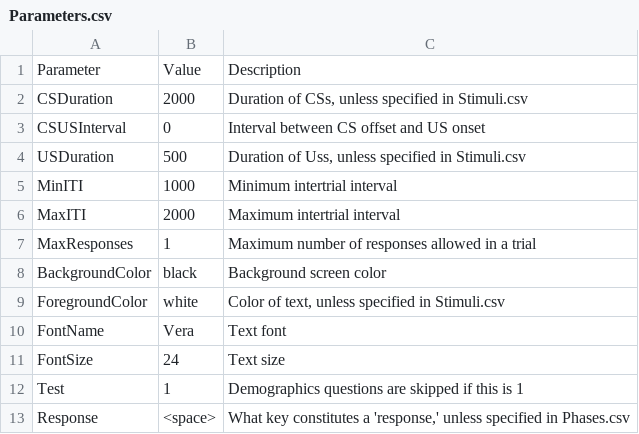
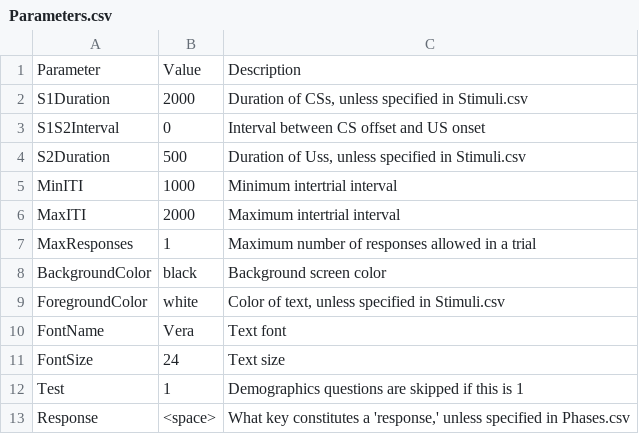
Before and after one commit to drghirlanda/alex, a CSV file: Examples/Categorization/Design/Parameters.csv, drawn as a sheet.

```diff
--- a/Examples/Categorization/Design/Parameters.csv
+++ b/Examples/Categorization/Design/Parameters.csv
@@ -1,5 +1,5 @@
 Parameter,Value,Description
-CSDuration,2000,"Duration of CSs, unless specified in Stimuli.csv"
-CSUSInterval,0,Interval between CS offset and US onset
-USDuration,500,"Duration of Uss, unless specified in Stimuli.csv"
+S1Duration,2000,"Duration of CSs, unless specified in Stimuli.csv"
+S1S2Interval,0,Interval between CS offset and US onset
+S2Duration,500,"Duration of Uss, unless specified in Stimuli.csv"
 MinITI,1000,Minimum intertrial interval
```
Also changed, not shown: Examples/Categorization/Design/Phases.csv, Examples/Generalization/Design/Phases.csv, 9 other files.
